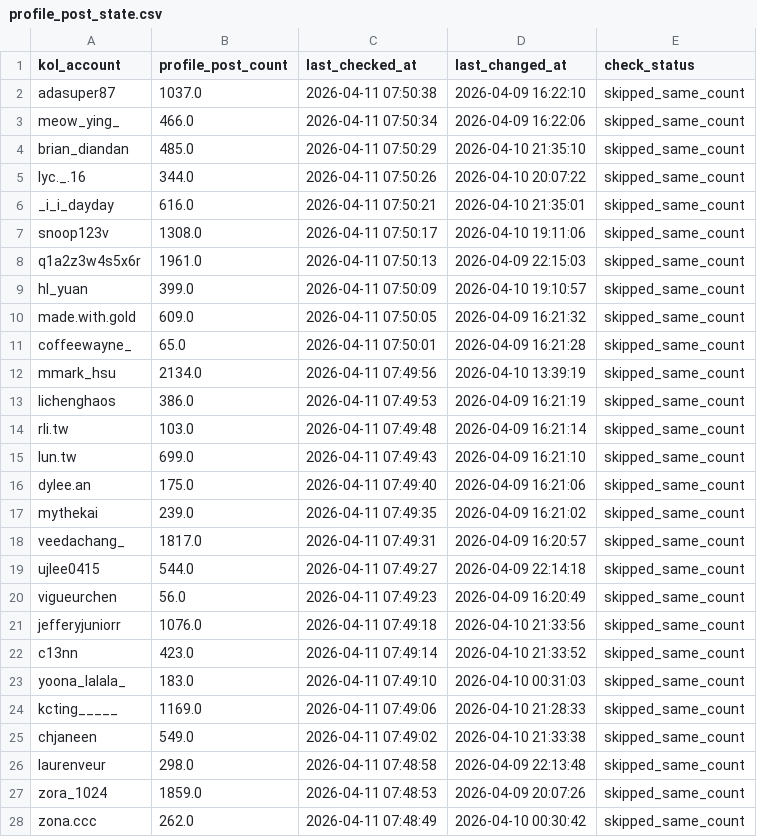
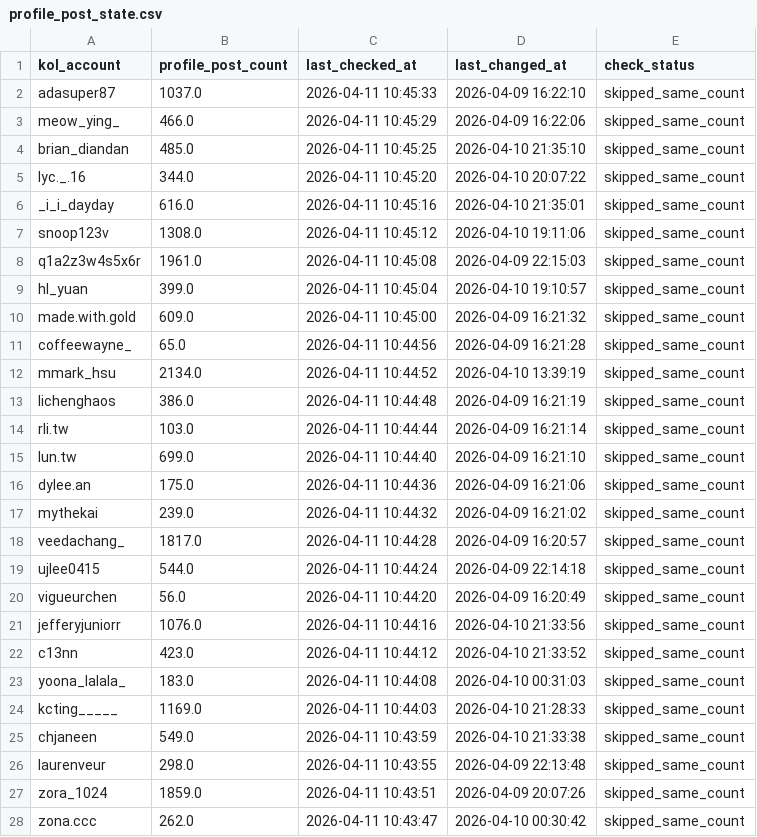
Before and after one commit to sabina-lu/kol-analysis-v2, a CSV file: data/profile_post_state.csv, drawn as a sheet; only a part is shown; the diff covers the shown part only.

```diff
--- a/data/profile_post_state.csv
+++ b/data/profile_post_state.csv
@@ -1,28 +1,28 @@
 kol_account,profile_post_count,last_checked_at,last_changed_at,check_status
-adasuper87,1037.0,2026-04-11 07:50:38,2026-04-09 16:22:10,skipped_same_count
-meow_ying_,466.0,2026-04-11 07:50:34,2026-04-09 16:22:06,skipped_same_count
-brian_diandan,485.0,2026-04-11 07:50:29,2026-04-10 21:35:10,skipped_same_count
-lyc._.16,344.0,2026-04-11 07:50:26,2026-04-10 20:07:22,skipped_same_count
-_i_i_dayday,616.0,2026-04-11 07:50:21,2026-04-10 21:35:01,skipped_same_count
-snoop123v,1308.0,2026-04-11 07:50:17,2026-04-10 19:11:06,skipped_same_count
-q1a2z3w4s5x6r,1961.0,2026-04-11 07:50:13,2026-04-09 22:15:03,skipped_same_count
-hl_yuan,399.0,2026-04-11 07:50:09,2026-04-10 19:10:57,skipped_same_count
-made.with.gold,609.0,2026-04-11 07:50:05,2026-04-09 16:21:32,skipped_same_count
-coffeewayne_,65.0,2026-04-11 07:50:01,2026-04-09 16:21:28,skipped_same_count
-mmark_hsu,2134.0,2026-04-11 07:49:56,2026-04-10 13:39:19,skipped_same_count
-lichenghaos,386.0,2026-04-11 07:49:53,2026-04-09 16:21:19,skipped_same_count
-rli.tw,103.0,2026-04-11 07:49:48,2026-04-09 16:21:14,skipped_same_count
-lun.tw,699.0,2026-04-11 07:49:43,2026-04-09 16:21:10,skipped_same_count
-dylee.an,175.0,2026-04-11 07:49:40,2026-04-09 16:21:06,skipped_same_count
-mythekai,239.0,2026-04-11 07:49:35,2026-04-09 16:21:02,skipped_same_count
-veedachang_,1817.0,2026-04-11 07:49:31,2026-04-09 16:20:57,skipped_same_count
-ujlee0415,544.0,2026-04-11 07:49:27,2026-04-09 22:14:18,skipped_same_count
-vigueurchen,56.0,2026-04-11 07:49:23,2026-04-09 16:20:49,skipped_same_count
-jefferyjuniorr,1076.0,2026-04-11 07:49:18,2026-04-10 21:33:56,skipped_same_count
-c13nn,423.0,2026-04-11 07:49:14,2026-04-10 21:33:52,skipped_same_count
-yoona_lalala_,183.0,2026-04-11 07:49:10,2026-04-10 00:31:03,skipped_same_count
-kcting_____,1169.0,2026-04-11 07:49:06,2026-04-10 21:28:33,skipped_same_count
-chjaneen,549.0,2026-04-11 07:49:02,2026-04-10 21:33:38,skipped_same_count
-laurenveur,298.0,2026-04-11 07:48:58,2026-04-09 22:13:48,skipped_same_count
-zora_1024,1859.0,2026-04-11 07:48:53,2026-04-09 20:07:26,skipped_same_count
-zona.ccc,262.0,2026-04-11 07:48:49,2026-04-10 00:30:42,skipped_same_count
+adasuper87,1037.0,2026-04-11 10:45:33,2026-04-09 16:22:10,skipped_same_count
+meow_ying_,466.0,2026-04-11 10:45:29,2026-04-09 16:22:06,skipped_same_count
+brian_diandan,485.0,2026-04-11 10:45:25,2026-04-10 21:35:10,skipped_same_count
+lyc._.16,344.0,2026-04-11 10:45:20,2026-04-10 20:07:22,skipped_same_count
+_i_i_dayday,616.0,2026-04-11 10:45:16,2026-04-10 21:35:01,skipped_same_count
+snoop123v,1308.0,2026-04-11 10:45:12,2026-04-10 19:11:06,skipped_same_count
+q1a2z3w4s5x6r,1961.0,2026-04-11 10:45:08,2026-04-09 22:15:03,skipped_same_count
+hl_yuan,399.0,2026-04-11 10:45:04,2026-04-10 19:10:57,skipped_same_count
+made.with.gold,609.0,2026-04-11 10:45:00,2026-04-09 16:21:32,skipped_same_count
+coffeewayne_,65.0,2026-04-11 10:44:56,2026-04-09 16:21:28,skipped_same_count
+mmark_hsu,2134.0,2026-04-11 10:44:52,2026-04-10 13:39:19,skipped_same_count
+lichenghaos,386.0,2026-04-11 10:44:48,2026-04-09 16:21:19,skipped_same_count
+rli.tw,103.0,2026-04-11 10:44:44,2026-04-09 16:21:14,skipped_same_count
+lun.tw,699.0,2026-04-11 10:44:40,2026-04-09 16:21:10,skipped_same_count
+dylee.an,175.0,2026-04-11 10:44:36,2026-04-09 16:21:06,skipped_same_count
+mythekai,239.0,2026-04-11 10:44:32,2026-04-09 16:21:02,skipped_same_count
+veedachang_,1817.0,2026-04-11 10:44:28,2026-04-09 16:20:57,skipped_same_count
+ujlee0415,544.0,2026-04-11 10:44:24,2026-04-09 22:14:18,skipped_same_count
+vigueurchen,56.0,2026-04-11 10:44:20,2026-04-09 16:20:49,skipped_same_count
+jefferyjuniorr,1076.0,2026-04-11 10:44:16,2026-04-10 21:33:56,skipped_same_count
+c13nn,423.0,2026-04-11 10:44:12,2026-04-10 21:33:52,skipped_same_count
+yoona_lalala_,183.0,2026-04-11 10:44:08,2026-04-10 00:31:03,skipped_same_count
+kcting_____,1169.0,2026-04-11 10:44:03,2026-04-10 21:28:33,skipped_same_count
+chjaneen,549.0,2026-04-11 10:43:59,2026-04-10 21:33:38,skipped_same_count
+laurenveur,298.0,2026-04-11 10:43:55,2026-04-09 22:13:48,skipped_same_count
+zora_1024,1859.0,2026-04-11 10:43:51,2026-04-09 20:07:26,skipped_same_count
+zona.ccc,262.0,2026-04-11 10:43:47,2026-04-10 00:30:42,skipped_same_count
```
Also changed, not shown: 126 edited cells elsewhere in this file.
